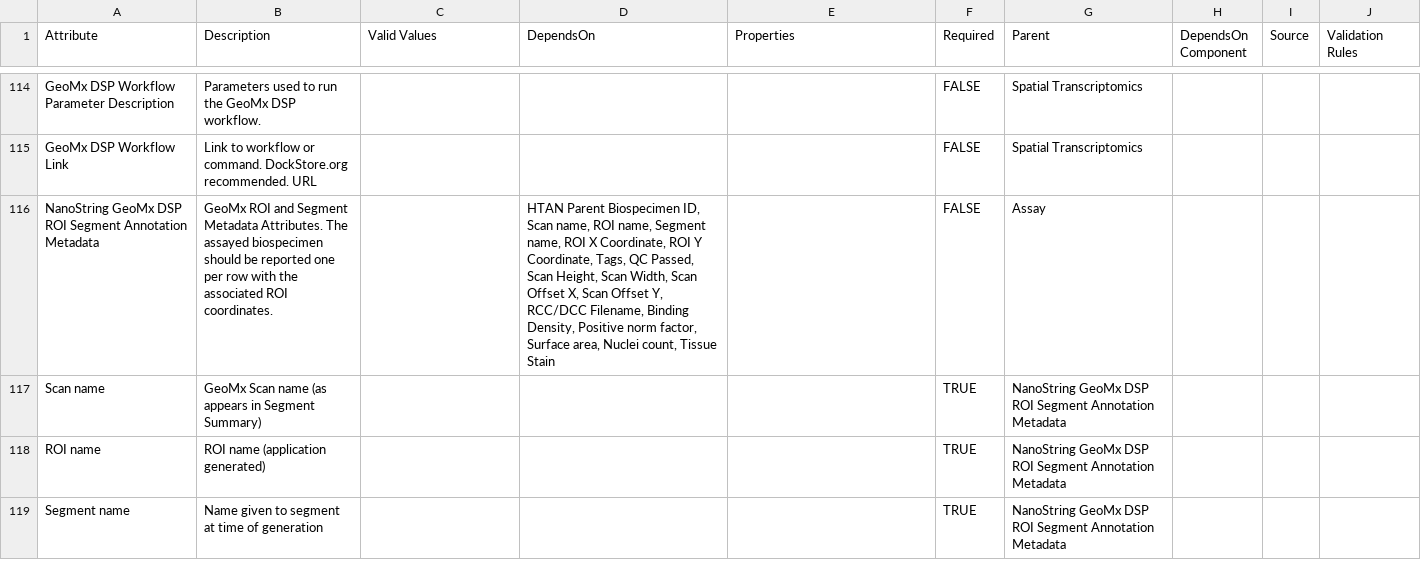
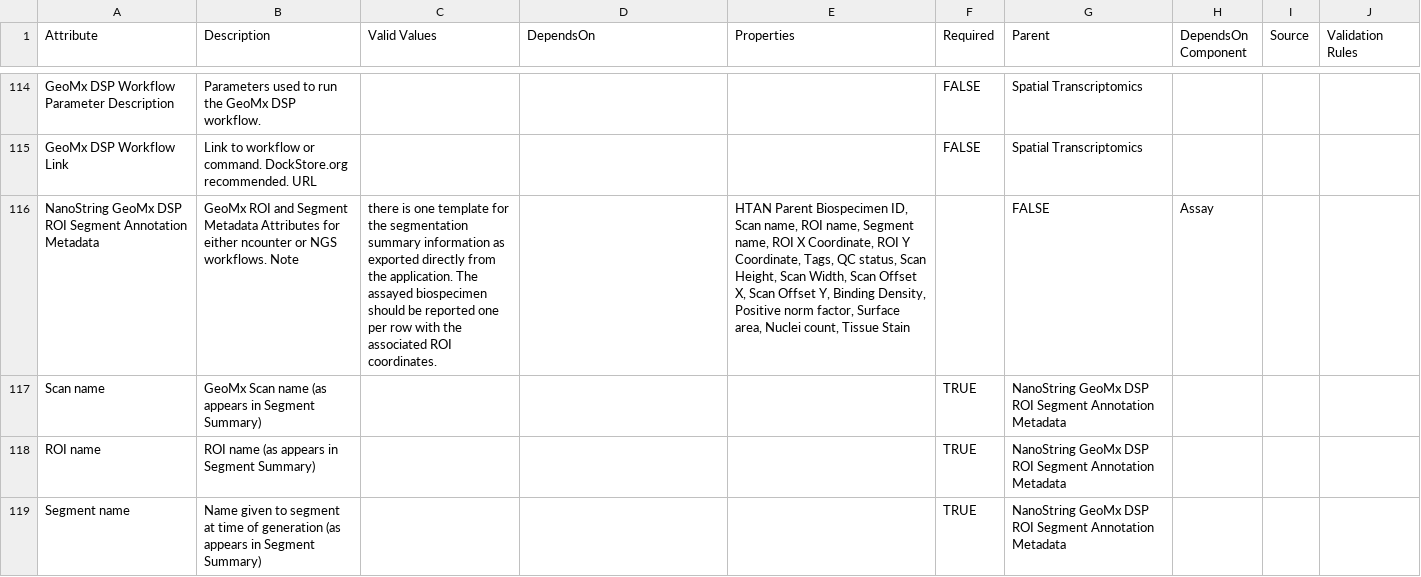
Before and after one commit to ncihtan/data-models, a CSV file: HTAN.model.csv, drawn as a sheet; only a part is shown, gaps mark what is left out; the diff covers the shown part only; the diff names each change by its address in the sheet, - before the commit and + after, or states it on an @@ line.

Commit message:
Update HTAN.model.csv

```diff
--- a/HTAN.model.csv
+++ b/HTAN.model.csv
-B116 (Description): …Segment Metadata Attributes. The assayed biospecimen should be reported one per row with the associated ROI coordinates.
+B116 (Description): …Segment Metadata Attributes for either ncounter or NGS workflows. Note
-C116 (Valid Values): (empty)
+C116 (Valid Values): there is one template for the segmentation summary information as exported directly from the application. The assayed biospecimen should be reported one per row with the associated ROI coordinates.
-D116 (DependsOn): HTAN Parent Biospecimen ID, Scan name, ROI name, Segment name, ROI X Coordinate, ROI Y Coordinate, Tags, QC Passed, Scan Height, Scan Width, Scan Offset X, Scan Offset Y, RCC/DCC Filename, Binding Density, Positive norm factor, Surface area, Nuclei count, Tissue Stain
+D116 (DependsOn): (empty)
-E116 (Properties): (empty)
+E116 (Properties): HTAN Parent Biospecimen ID, Scan name, ROI name, Segment name, ROI X Coordinate, ROI Y Coordinate, Tags, QC status, Scan Height, Scan Width, Scan Offset X, Scan Offset Y, Binding Density, Positive norm factor, Surface area, Nuclei count, Tissue Stain
-F116 (Required): FALSE
+F116 (Required): (empty)
-G116 (Parent): Assay
+G116 (Parent): FALSE
-H116 (DependsOn Component): (empty)
+H116 (DependsOn Component): Assay
-B118 (Description): ROI name (application generated)
+B118 (Description): ROI name (as appears in Segment Summary)
-B119 (Description): …of generation
+B119 (Description): …of generation (as appears in Segment Summary)
```
Also changed, not shown: 1 removed row and 7 edited cells elsewhere in this file.
